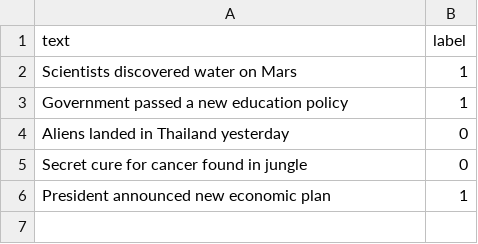
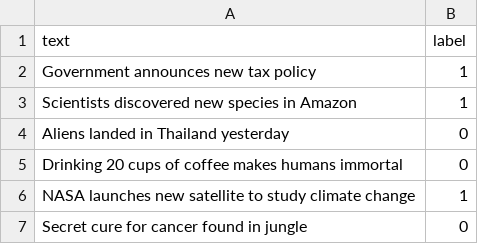
Before and after one commit to fluke6714951010/ai-fake-news-detector, a CSV file: data/news_dataset.csv, drawn as a sheet.

Commit message:
Update news_dataset.csv

```diff
--- a/data/news_dataset.csv
+++ b/data/news_dataset.csv
@@ -1,6 +1,7 @@
 text,label
-Scientists discovered water on Mars,1
-Government passed a new education policy,1
+Government announces new tax policy,1
+Scientists discovered new species in Amazon,1
 Aliens landed in Thailand yesterday,0
+Drinking 20 cups of coffee makes humans immortal,0
+NASA launches new satellite to study climate change,1
 Secret cure for cancer found in jungle,0
-President announced new economic plan,1
```
